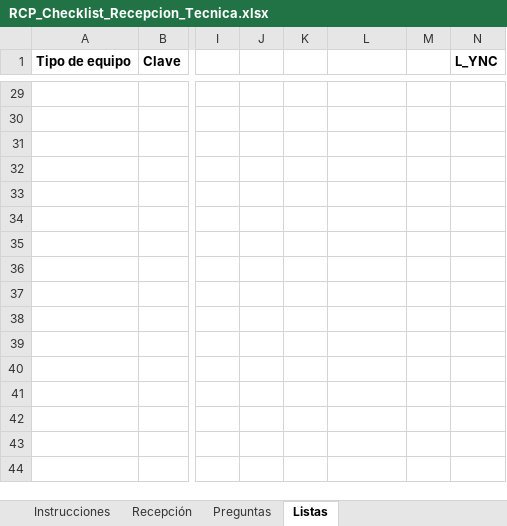
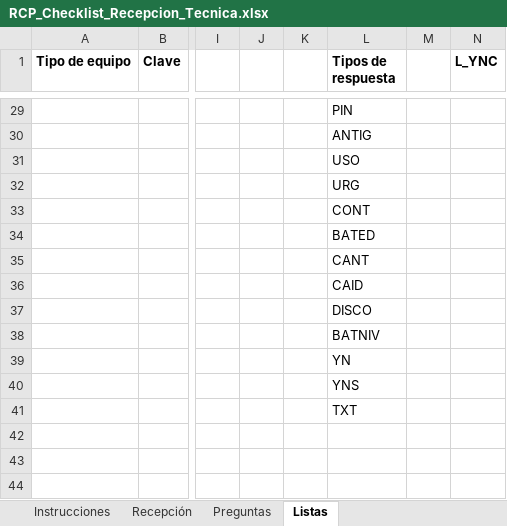
Before and after one commit to rcpprueba2024-eng/nexus-erp, an Excel workbook: RCP_Checklist_Recepcion_Tecnica.xlsx, sheet Listas, drawn as a sheet; only a part is shown, gaps mark what is left out; values as stored, in another font and other column widths than the file's, no borders; the diff covers the shown part only; the diff names each change by its address in the sheet, - before the commit and + after, or states it on an @@ line.

```diff
--- a/RCP_Checklist_Recepcion_Tecnica.xlsx (sheet Listas)
+++ b/RCP_Checklist_Recepcion_Tecnica.xlsx (sheet Listas)
-L1: (empty)
+L1: Tipos de respuesta
-L29 (Tipos de respuesta): (empty)
+L29 (Tipos de respuesta): PIN
-L30 (Tipos de respuesta): (empty)
+L30 (Tipos de respuesta): ANTIG
-L31 (Tipos de respuesta): (empty)
+L31 (Tipos de respuesta): USO
-L32 (Tipos de respuesta): (empty)
+L32 (Tipos de respuesta): URG
-L33 (Tipos de respuesta): (empty)
+L33 (Tipos de respuesta): CONT
-L34 (Tipos de respuesta): (empty)
+L34 (Tipos de respuesta): BATED
-L35 (Tipos de respuesta): (empty)
+L35 (Tipos de respuesta): CANT
-L36 (Tipos de respuesta): (empty)
+L36 (Tipos de respuesta): CAID
-L37 (Tipos de respuesta): (empty)
+L37 (Tipos de respuesta): DISCO
-L38 (Tipos de respuesta): (empty)
+L38 (Tipos de respuesta): BATNIV
-L39 (Tipos de respuesta): (empty)
+L39 (Tipos de respuesta): YN
-L40 (Tipos de respuesta): (empty)
+L40 (Tipos de respuesta): YNS
-L41 (Tipos de respuesta): (empty)
+L41 (Tipos de respuesta): TXT
```
Also changed, not shown: 27 edited cells elsewhere in this sheet, sheet Preguntas.
